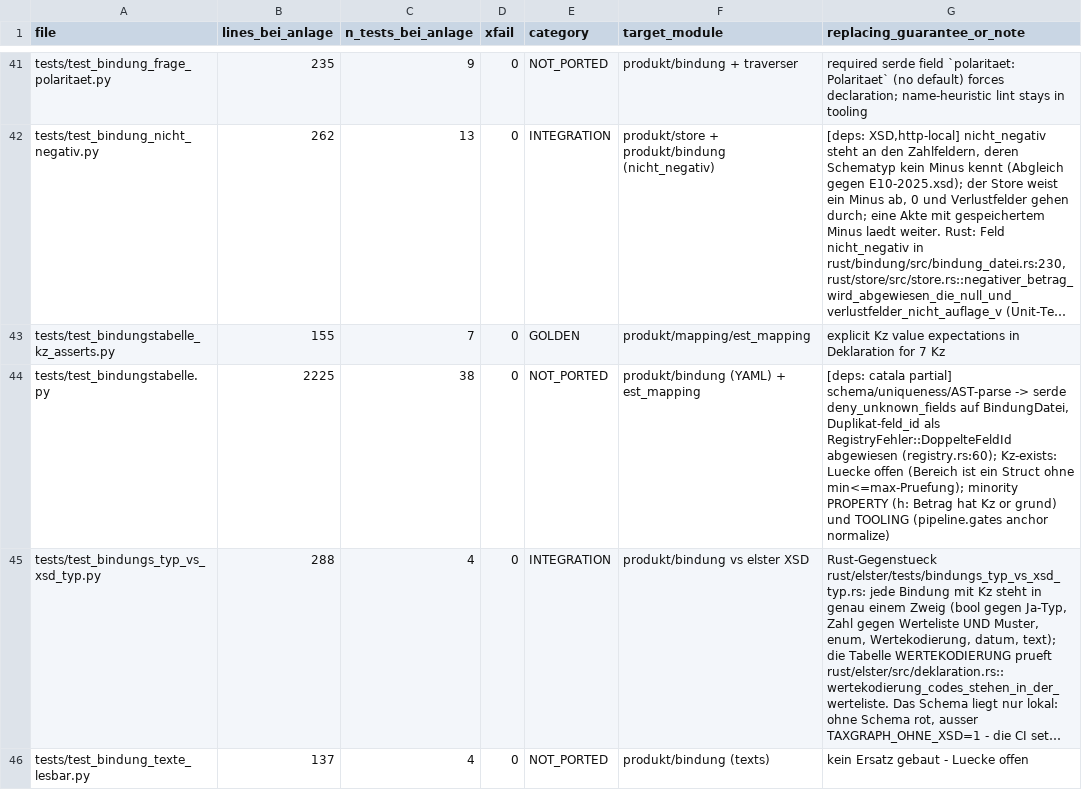
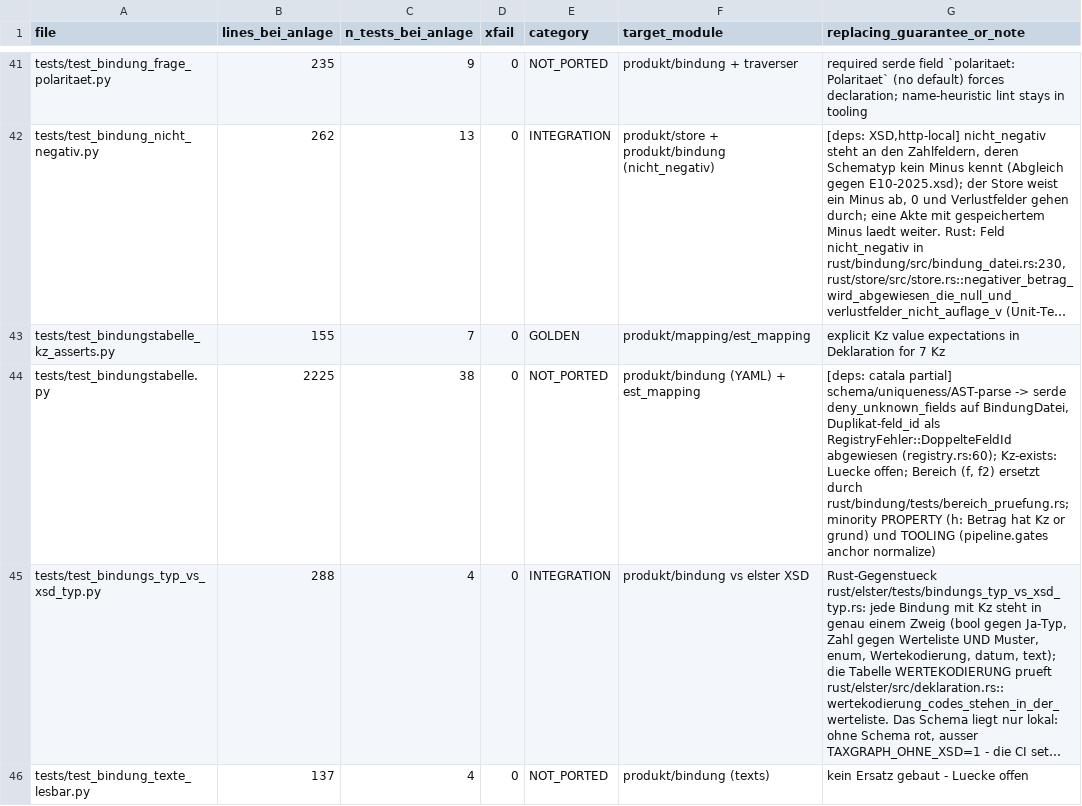
Before and after one commit to juliuswiener/taxgraph, a TSV file: rust/TESTMAP.tsv, drawn as a sheet; only a part is shown, gaps mark what is left out; long unchanged cells end in …; the diff covers the shown part only; the diff names each change by its address in the sheet, - before the commit and + after, or states it on an @@ line.

Commit message:
test(bindung): bereich-Regeln in Bindung::validieren (W2)
bereich nur bei cent/int, min hoechstens max, negativer cent-Bereich nur mit Begruendung,
beispielwert im eigenen Bereich. Vier neue Fehlervarianten, sechs Tests in
rust/bindung/tests/bereich_pruefung.rs (hermetisch plus die echten 42 Bereichsfelder).

Mutanten am echten Ort (M, ~/.cache/taxgraph-tmp/w-lader/mut.py): 16 rot mit benanntem Test
(13 im Quelltext, 3 Datensonden), Kontrolle gruen. Weg B voll, Stufe 3.

```diff
--- a/rust/TESTMAP.tsv
+++ b/rust/TESTMAP.tsv
-G44 (replacing_guarantee_or_note): …Kz-exists: Luecke offen (Bereich ist ein Struct ohne min<=max-Pruefung); minority PROPERTY…
+G44 (replacing_guarantee_or_note): …Kz-exists: Luecke offen; Bereich (f, f2) ersetzt durch rust/bindung/tests/bereich_pruefung.rs; minority PROPERTY…
```
Also changed, not shown: 1 added row elsewhere in this file, 2 other files.
